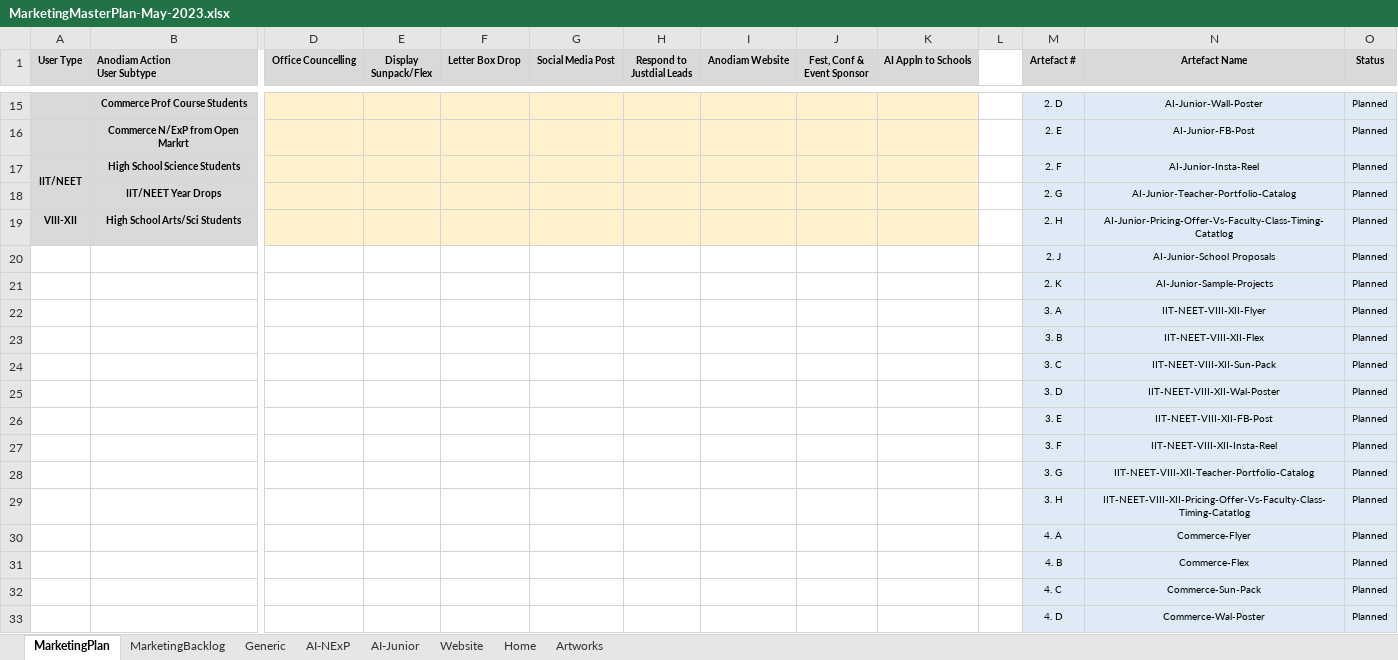
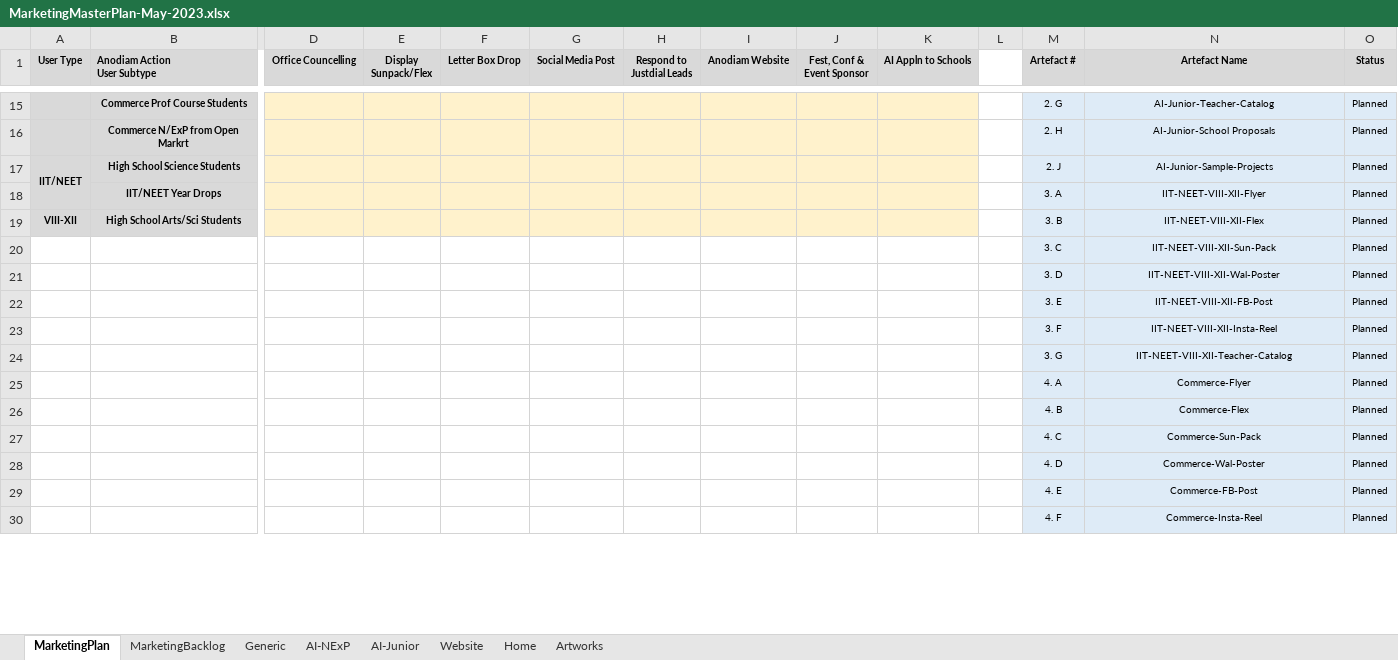
Before and after one commit to anodiamadm/Docs, an Excel workbook: Offline/BusinessManagement/MarketingMasterPlan-May-2023.xlsx, sheet MarketingPlan, drawn as a sheet; only a part is shown, gaps mark what is left out; the shorter side is filled out with more unchanged rows; values as stored, in another font and other column widths than the file's, no borders; removed rows and columns are numbered as before the commit, all else as after; rows hold the shown columns only; the diff covers the shown part only; the diff names each change by its address in the sheet, - before the commit and + after, or states it on an @@ line.

```diff
--- a/Offline/BusinessManagement/MarketingMasterPlan-May-2023.xlsx (sheet MarketingPlan)
+++ b/Offline/BusinessManagement/MarketingMasterPlan-May-2023.xlsx (sheet MarketingPlan)
-M15 (Artefact #): 2. D
+M15 (Artefact #): 2. G
-N15 (Artefact Name): AI-Junior-Wall-Poster
+N15 (Artefact Name): AI-Junior-Teacher-Catalog
-M16 (Artefact #): 2. E
+M16 (Artefact #): 2. H
-N16 (Artefact Name): AI-Junior-FB-Post
+N16 (Artefact Name): AI-Junior-School Proposals
-M17 (Artefact #): 2. F
+M17 (Artefact #): 2. J
-N17 (Artefact Name): AI-Junior-Insta-Reel
+N17 (Artefact Name): AI-Junior-Sample-Projects
-M18 (Artefact #): 2. G
+M18 (Artefact #): 3. A
-N18 (Artefact Name): AI-Junior-Teacher-Portfolio-Catalog
+N18 (Artefact Name): IIT-NEET-VIII-XII-Flyer
-M19 (Artefact #): 2. H
+M19 (Artefact #): 3. B
-N19 (Artefact Name): AI-Junior-Pricing-Offer-Vs-Faculty-Class-Timing-Catatlog
+N19 (Artefact Name): IIT-NEET-VIII-XII-Flex
-row 20:  |  |  |  |  |  |  |  |  |  |  | 2. J | AI-Junior-School Proposals | Planned
-row 21:  |  |  |  |  |  |  |  |  |  |  | 2. K | AI-Junior-Sample-Projects | Planned
-row 22:  |  |  |  |  |  |  |  |  |  |  | 3. A | IIT-NEET-VIII-XII-Flyer | Planned
-row 23:  |  |  |  |  |  |  |  |  |  |  | 3. B | IIT-NEET-VIII-XII-Flex | Planned
-N24 (Artefact Name): IIT-NEET-VIII-XII-Teacher-Portfolio-Catalog
+N24 (Artefact Name): IIT-NEET-VIII-XII-Teacher-Catalog
-row 29:  |  |  |  |  |  |  |  |  |  |  | 3. H | IIT-NEET-VIII-XII-Pricing-Offer-Vs-Faculty-Class-Timing-Catatlog | Planned
```
Also changed, not shown: 12 added rows, 9 removed rows, 33 edited cells and cell formats elsewhere in this sheet, Offline/BusinessManagement/ProfitabilitySheet.xlsx.
